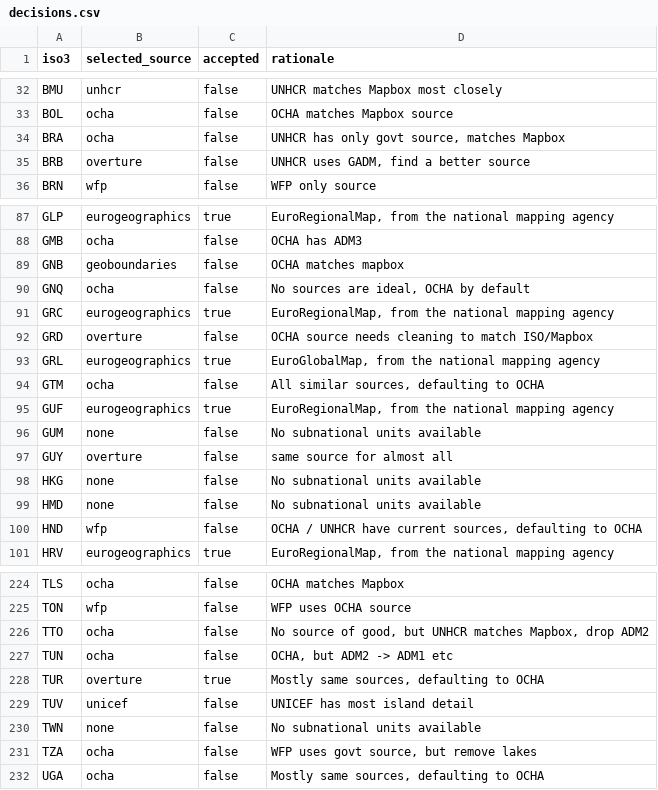
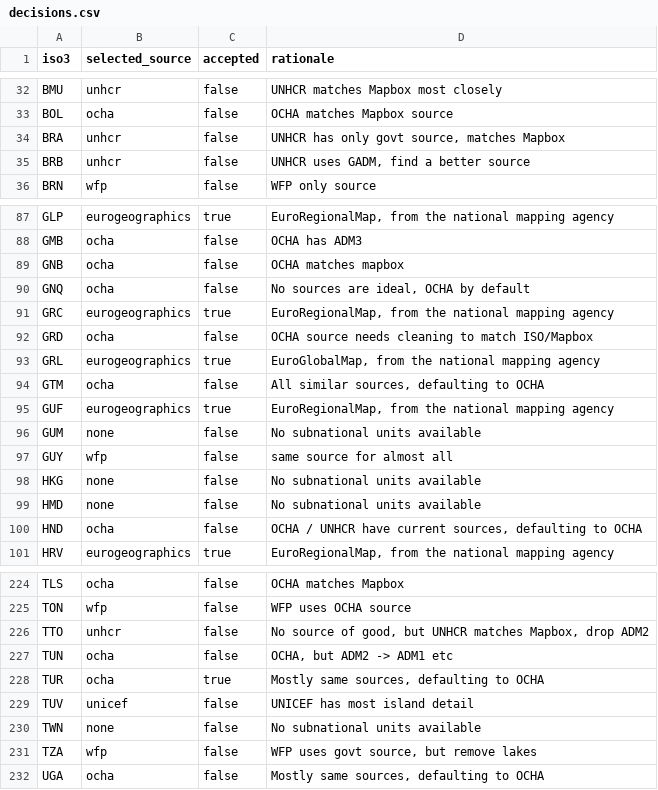
Before and after one commit to OCHA-DAP/cod-app, a CSV file: src/lib/explorer/decisions.csv, drawn as a sheet; only a part is shown, gaps mark what is left out; the diff covers the shown part only.

Commit message:
Revert "Pull the team picks from the sheet"
This reverts commit 053a9d38e31f6ada67400a95af777100ef85cce9.

```diff
--- a/src/lib/explorer/decisions.csv
+++ b/src/lib/explorer/decisions.csv
@@ -33,4 +33,4 @@ BMU,unhcr,false,UNHCR matches Mapbox most closely
 BOL,ocha,false,OCHA matches Mapbox source
-BRA,ocha,false,"UNHCR has only govt source, matches Mapbox"
-BRB,overture,false,"UNHCR uses GADM, find a better source"
+BRA,unhcr,false,"UNHCR has only govt source, matches Mapbox"
+BRB,unhcr,false,"UNHCR uses GADM, find a better source"
 BRN,wfp,false,WFP only source
@@ -88,6 +88,6 @@ GLP,eurogeographics,true,"EuroRegionalMap, from the national mapping agency"
 GMB,ocha,false,OCHA has ADM3
-GNB,geoboundaries,false,OCHA matches mapbox
+GNB,ocha,false,OCHA matches mapbox
 GNQ,ocha,false,"No sources are ideal, OCHA by default"
 GRC,eurogeographics,true,"EuroRegionalMap, from the national mapping agency"
-GRD,overture,false,OCHA source needs cleaning to match ISO/Mapbox
+GRD,ocha,false,OCHA source needs cleaning to match ISO/Mapbox
 GRL,eurogeographics,true,"EuroGlobalMap, from the national mapping agency"
@@ -96,6 +96,6 @@ GUF,eurogeographics,true,"EuroRegionalMap, from the national mapping agency"
 GUM,none,false,No subnational units available
-GUY,overture,false,same source for almost all
+GUY,wfp,false,same source for almost all
 HKG,none,false,No subnational units available
 HMD,none,false,No subnational units available
-HND,wfp,false,"OCHA / UNHCR have current sources, defaulting to OCHA"
+HND,ocha,false,"OCHA / UNHCR have current sources, defaulting to OCHA"
 HRV,eurogeographics,true,"EuroRegionalMap, from the national mapping agency"
@@ -225,8 +225,8 @@ TLS,ocha,false,OCHA matches Mapbox
 TON,wfp,false,WFP uses OCHA source
-TTO,ocha,false,"No source of good, but UNHCR matches Mapbox, drop ADM2"
+TTO,unhcr,false,"No source of good, but UNHCR matches Mapbox, drop ADM2"
 TUN,ocha,false,"OCHA, but ADM2 -> ADM1 etc"
-TUR,overture,true,"Mostly same sources, defaulting to OCHA"
+TUR,ocha,true,"Mostly same sources, defaulting to OCHA"
 TUV,unicef,false,UNICEF has most island detail
 TWN,none,false,No subnational units available
-TZA,ocha,false,"WFP uses govt source, but remove lakes"
+TZA,wfp,false,"WFP uses govt source, but remove lakes"
 UGA,ocha,false,"Mostly same sources, defaulting to OCHA"
```
Also changed, not shown: 11 edited cells elsewhere in this file.
